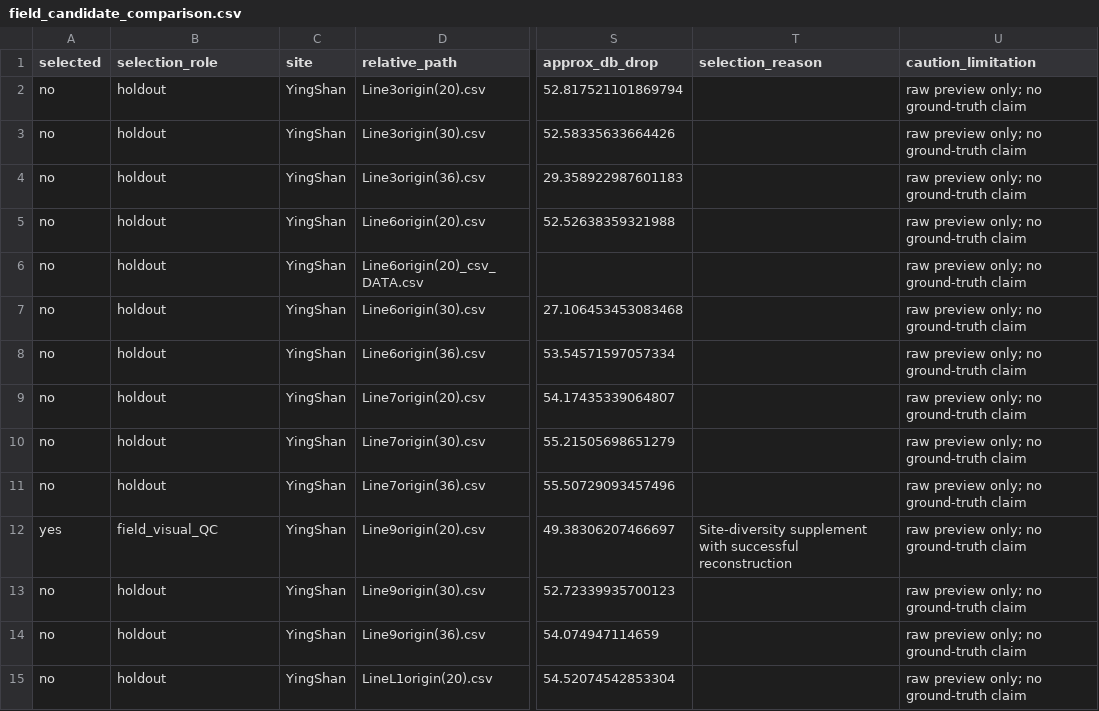
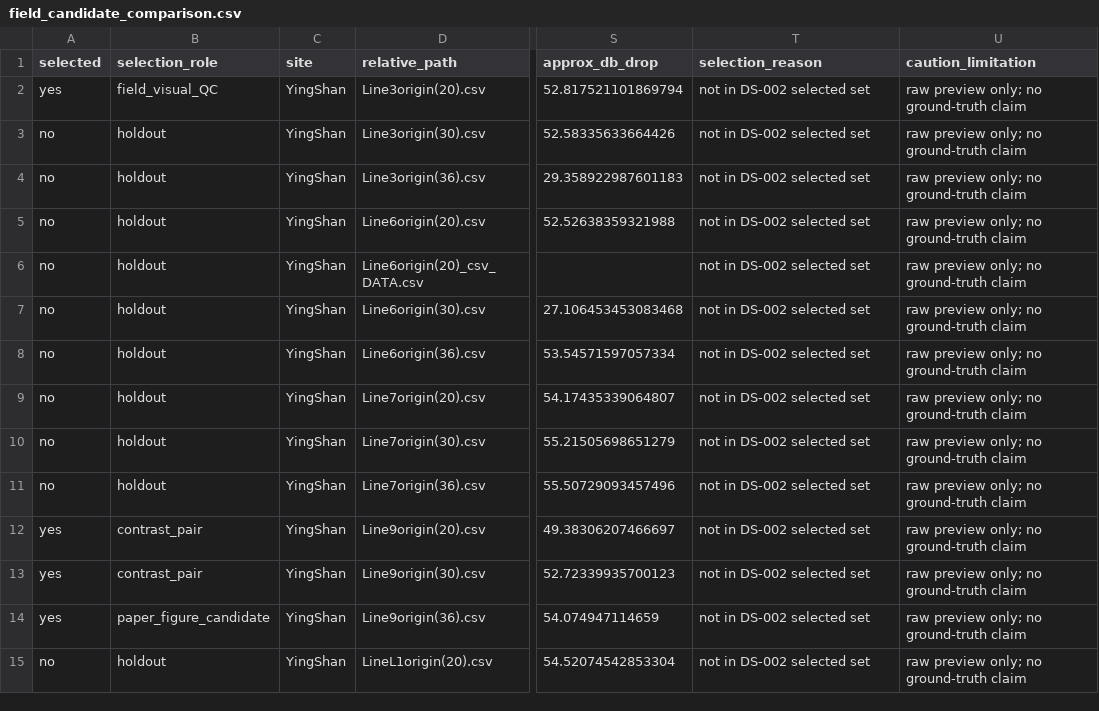
Before and after one commit to CYberkra/MyGPR-Evidence, a CSV file: field/DS-002_field_preview_selection_no_prior_qc_set/tables/field_candidate_comparison.csv, drawn as a sheet; only a part is shown, gaps mark what is left out; the diff covers the shown part only; the diff names each change by its address in the sheet, - before the commit and + after, or states it on an @@ line.

```diff
--- a/field/DS-002_field_preview_selection_no_prior_qc_set/tables/field_candidate_comparison.csv
+++ b/field/DS-002_field_preview_selection_no_prior_qc_set/tables/field_candidate_comparison.csv
-A2 (selected): no
+A2 (selected): yes
-B2 (selection_role): holdout
+B2 (selection_role): field_visual_QC
-T2:T11 (selection_reason): (empty)
+T2:T11 (selection_reason): not in DS-002 selected set
-B12 (selection_role): field_visual_QC
+B12 (selection_role): contrast_pair
-T12 (selection_reason): Site-diversity supplement with successful reconstruction
+T12 (selection_reason): not in DS-002 selected set
-A13:A14 (selected): no
+A13:A14 (selected): yes
-B13 (selection_role): holdout
+B13 (selection_role): contrast_pair
-T13:T15 (selection_reason): (empty)
+T13:T15 (selection_reason): not in DS-002 selected set
-B14 (selection_role): holdout
+B14 (selection_role): paper_figure_candidate
```
Also changed, not shown: 13 edited cells elsewhere in this file, field/DS-002_field_preview_selection_no_prior_qc_set/tables/holdout_or_not_ready_lines.csv, field/DS-002_field_preview_selection_no_prior_qc_set/tables/no_prior_qc_candidate_set.csv, 5 other files.
